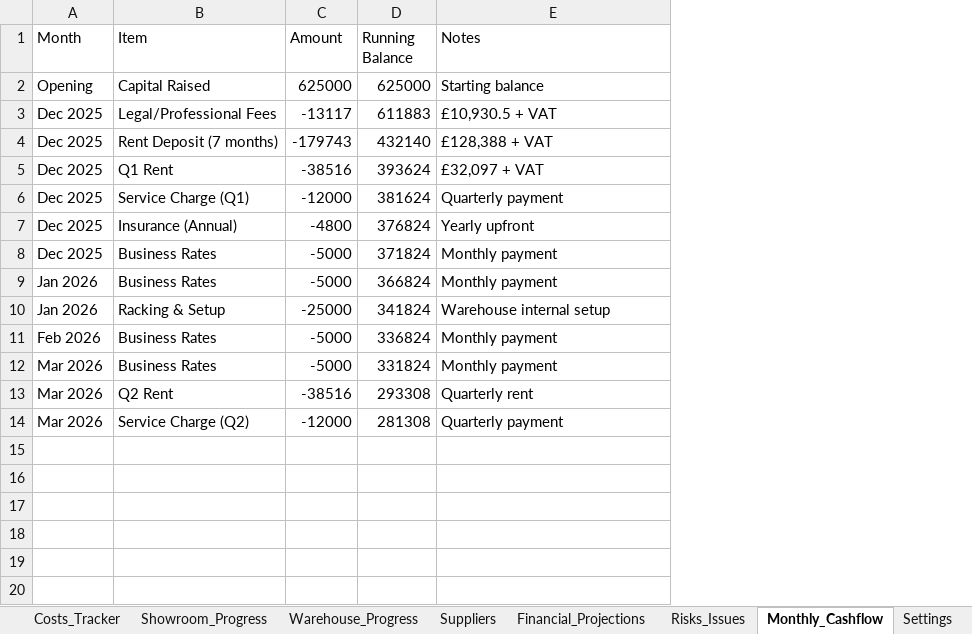
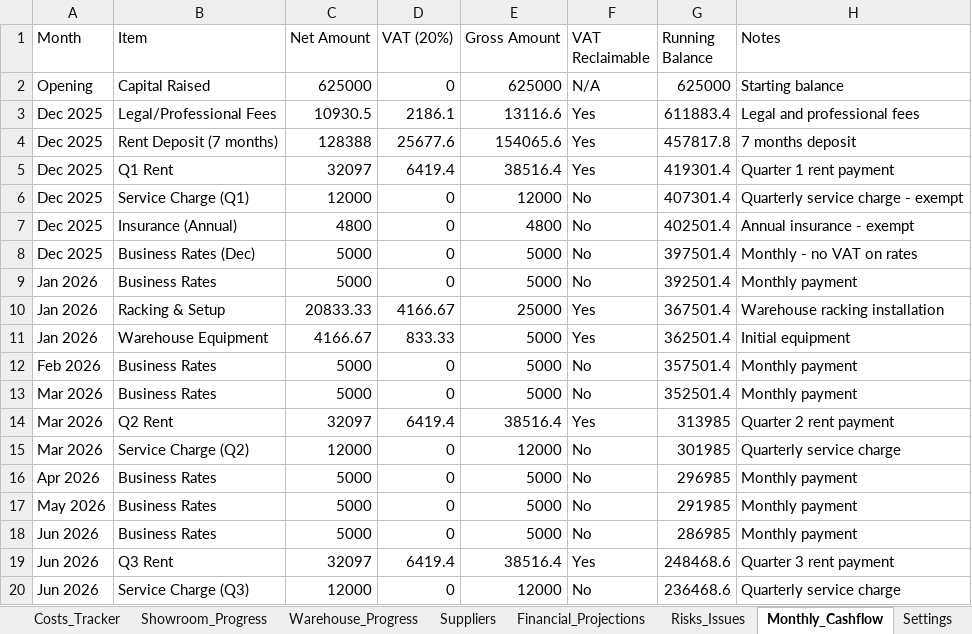
Before and after one commit to mateo-dervishi/HOC_Dashboard, an Excel workbook: public/data/HOC_Investor_Dashboard_Template.xlsx, sheet Monthly_Cashflow, drawn as a sheet; values as stored, in another font and other column widths than the file's, no borders; removed rows and columns are numbered as before the commit, all else as after; the diff names each change by its address in the sheet, - before the commit and + after, or states it on an @@ line.

Commit message:
feat: Add VAT breakdown to cash flow panel
- Shows Net, VAT, and Gross amounts for each payment
- VAT Reclaimable badge on eligible items
- Total VAT reclaimable summary card
- December payment breakdown:
  * Legal: £10,930.50 + VAT = £13,116.60
  * Rent Deposit: £128,388 + VAT = £154,065.60
  * Q1 Rent: £32,097 + VAT = £38,516.40
  * Service Charge: £12,000 (no VAT)
  * Insurance: £4,800 (exempt)
  * Business Rates: £5,000 (no VAT)
- Updated Excel template with VAT columns

```diff
--- a/public/data/HOC_Investor_Dashboard_Template.xlsx (sheet Monthly_Cashflow)
+++ b/public/data/HOC_Investor_Dashboard_Template.xlsx (sheet Monthly_Cashflow)
-column C (Amount), rows 2-7: 625000 | -13117 | -179743 | -38516 | -12000 | -4800; rows 9-14: -5000 | -25000 | -5000 | -5000 | -38516 | -12000
+column C (Net Amount), rows 2-7: 625000 | 10930.5 | 128388 | 32097 | 12000 | 4800; rows 9-10: 5000 | 20833.33; rows 12-15: 5000 | 5000 | 32097 | 12000
+column D (VAT (20%)), rows 2-7: 0 | 2186.1 | 25677.6 | 6419.4 | 0 | 0; rows 9-10: 0 | 4166.67; rows 12-15: 0 | 0 | 6419.4 | 0
+column E (Gross Amount), rows 2-7: 625000 | 13116.6 | 154065.6 | 38516.4 | 12000 | 4800; rows 9-10: 5000 | 25000; rows 12-15: 5000 | 5000 | 38516.4 | 12000
+column F (VAT Reclaimable), rows 2-7: N/A | Yes | Yes | Yes | No | No; rows 9-10: No | Yes; rows 12-15: No | No | Yes | No
-G3 (Running Balance): 611883
+G3 (Running Balance): 611883.4
-H3 (Notes): £10,930.5 + VAT
+H3 (Notes): Legal and professional fees
-G4 (Running Balance): 432140
+G4 (Running Balance): 457817.8
-H4 (Notes): £128,388 + VAT
+H4 (Notes): 7 months deposit
-G5 (Running Balance): 393624
+G5 (Running Balance): 419301.4
-H5 (Notes): £32,097 + VAT
+H5 (Notes): Quarter 1 rent payment
-G6 (Running Balance): 381624
+G6 (Running Balance): 407301.4
-H6 (Notes): Quarterly payment
+H6 (Notes): Quarterly service charge - exempt
-G7 (Running Balance): 376824
+G7 (Running Balance): 402501.4
-H7 (Notes): Yearly upfront
+H7 (Notes): Annual insurance - exempt
-row 8: Dec 2025 | Business Rates | -5000 | 371824 | Monthly payment
+row 8: Dec 2025 | Business Rates (Dec) | 5000 | 0 | 5000 | No | 397501.4 | Monthly - no VAT on rates
-G9 (Running Balance): 366824
+G9 (Running Balance): 392501.4
-G10 (Running Balance): 341824
+G10 (Running Balance): 367501.4
-H10 (Notes): Warehouse internal setup
+H10 (Notes): Warehouse racking installation
+row 11: Jan 2026 | Warehouse Equipment | 4166.67 | 833.33 | 5000 | Yes | 362501.4 | Initial equipment
-G12 (Running Balance): 336824
+G12 (Running Balance): 357501.4
-G13 (Running Balance): 331824
+G13 (Running Balance): 352501.4
-G14 (Running Balance): 293308
+G14 (Running Balance): 313985
-H14 (Notes): Quarterly rent
+H14 (Notes): Quarter 2 rent payment
-G15 (Running Balance): 281308
+G15 (Running Balance): 301985
-H15 (Notes): Quarterly payment
+H15 (Notes): Quarterly service charge
+row 16: Apr 2026 | Business Rates | 5000 | 0 | 5000 | No | 296985 | Monthly payment
+row 17: May 2026 | Business Rates | 5000 | 0 | 5000 | No | 291985 | Monthly payment
+row 18: Jun 2026 | Business Rates | 5000 | 0 | 5000 | No | 286985 | Monthly payment
+row 19: Jun 2026 | Q3 Rent | 32097 | 6419.4 | 38516.4 | Yes | 248468.6 | Quarter 3 rent payment
+row 20: Jun 2026 | Service Charge (Q3) | 12000 | 0 | 12000 | No | 236468.6 | Quarterly service charge
```
Also changed, not shown: 4 other files.
